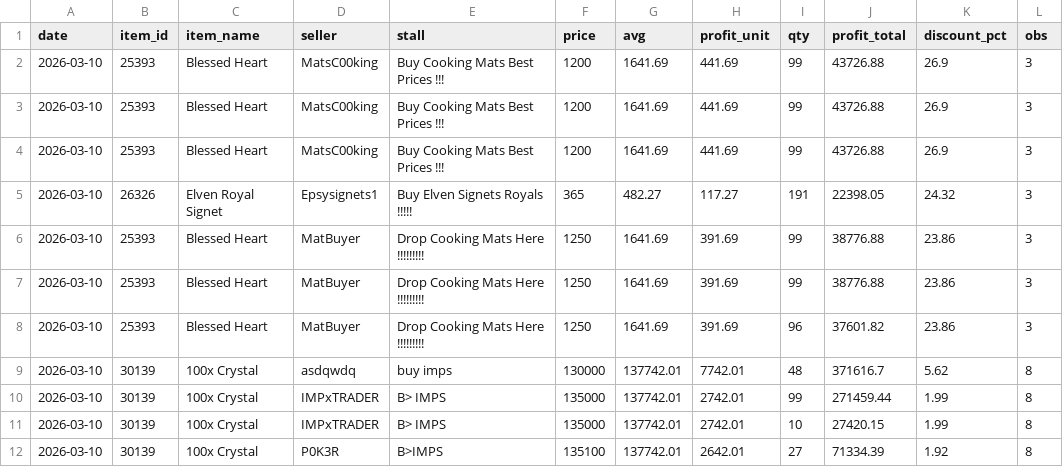
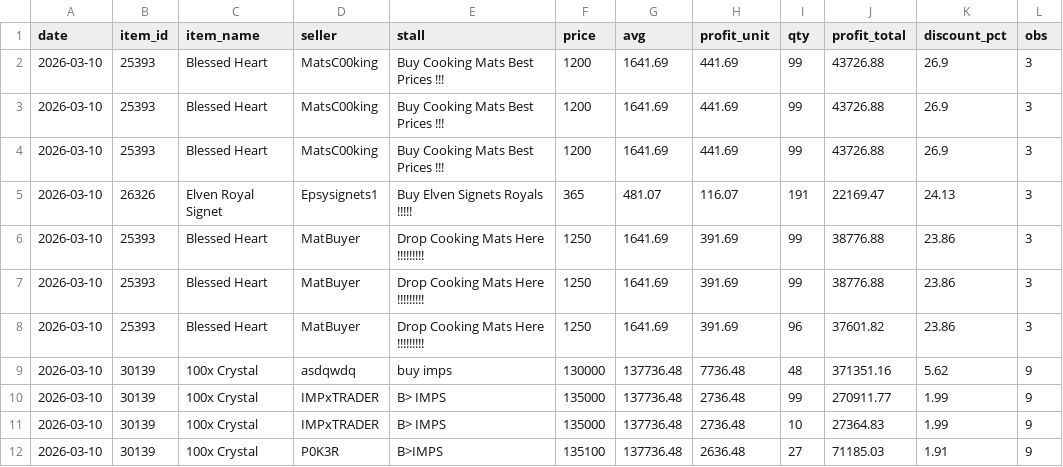
Before and after one commit to Bunencio/moon-discounts, a CSV file: docs/profit_hits_ge_20000.csv, drawn as a sheet.

```diff
--- a/docs/profit_hits_ge_20000.csv
+++ b/docs/profit_hits_ge_20000.csv
@@ -4,3 +4,3 @@ date,item_id,item_name,seller,stall,price,avg,profit_unit,qty,profit_total,disco
 2026-03-10,25393,Blessed Heart,MatsC00king,Buy Cooking Mats Best Prices !!!,1200,1641.69,441.69,99,43726.88,26.9,3
-2026-03-10,26326,Elven Royal Signet,Epsysignets1,Buy Elven Signets   Royals !!!!!,365,482.27,117.27,191,22398.05,24.32,3
+2026-03-10,26326,Elven Royal Signet,Epsysignets1,Buy Elven Signets   Royals !!!!!,365,481.07,116.07,191,22169.47,24.13,3
 2026-03-10,25393,Blessed Heart,MatBuyer,Drop Cooking Mats Here !!!!!!!!!,1250,1641.69,391.69,99,38776.88,23.86,3
@@ -8,5 +8,5 @@ date,item_id,item_name,seller,stall,price,avg,profit_unit,qty,profit_total,disco
 2026-03-10,25393,Blessed Heart,MatBuyer,Drop Cooking Mats Here !!!!!!!!!,1250,1641.69,391.69,96,37601.82,23.86,3
-2026-03-10,30139,100x Crystal,asdqwdq,buy imps,130000,137742.01,7742.01,48,371616.7,5.62,8
-2026-03-10,30139,100x Crystal,IMPxTRADER,B> IMPS,135000,137742.01,2742.01,99,271459.44,1.99,8
-2026-03-10,30139,100x Crystal,IMPxTRADER,B> IMPS,135000,137742.01,2742.01,10,27420.15,1.99,8
-2026-03-10,30139,100x Crystal,P0K3R,B>IMPS,135100,137742.01,2642.01,27,71334.39,1.92,8
+2026-03-10,30139,100x Crystal,asdqwdq,buy imps,130000,137736.48,7736.48,48,371351.16,5.62,9
+2026-03-10,30139,100x Crystal,IMPxTRADER,B> IMPS,135000,137736.48,2736.48,99,270911.77,1.99,9
+2026-03-10,30139,100x Crystal,IMPxTRADER,B> IMPS,135000,137736.48,2736.48,10,27364.83,1.99,9
+2026-03-10,30139,100x Crystal,P0K3R,B>IMPS,135100,137736.48,2636.48,27,71185.03,1.91,9
```
